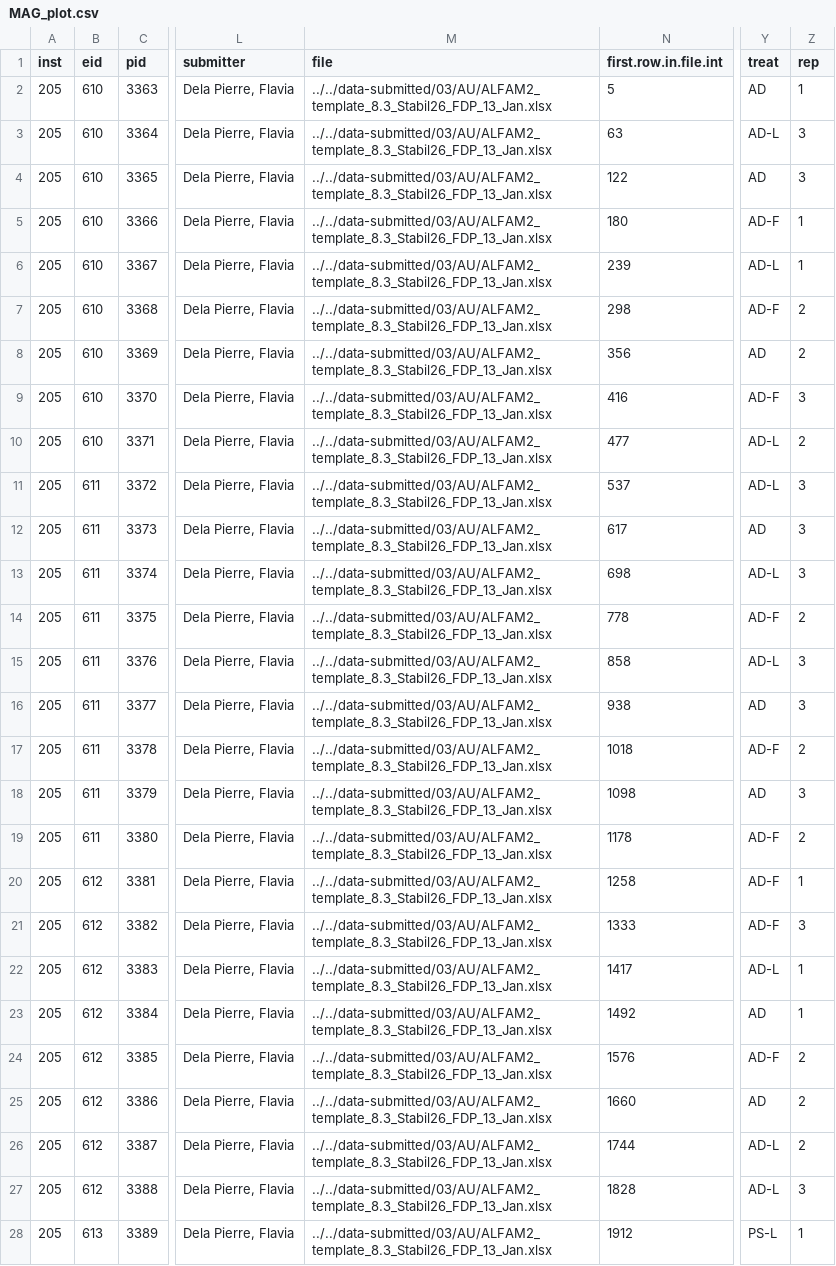
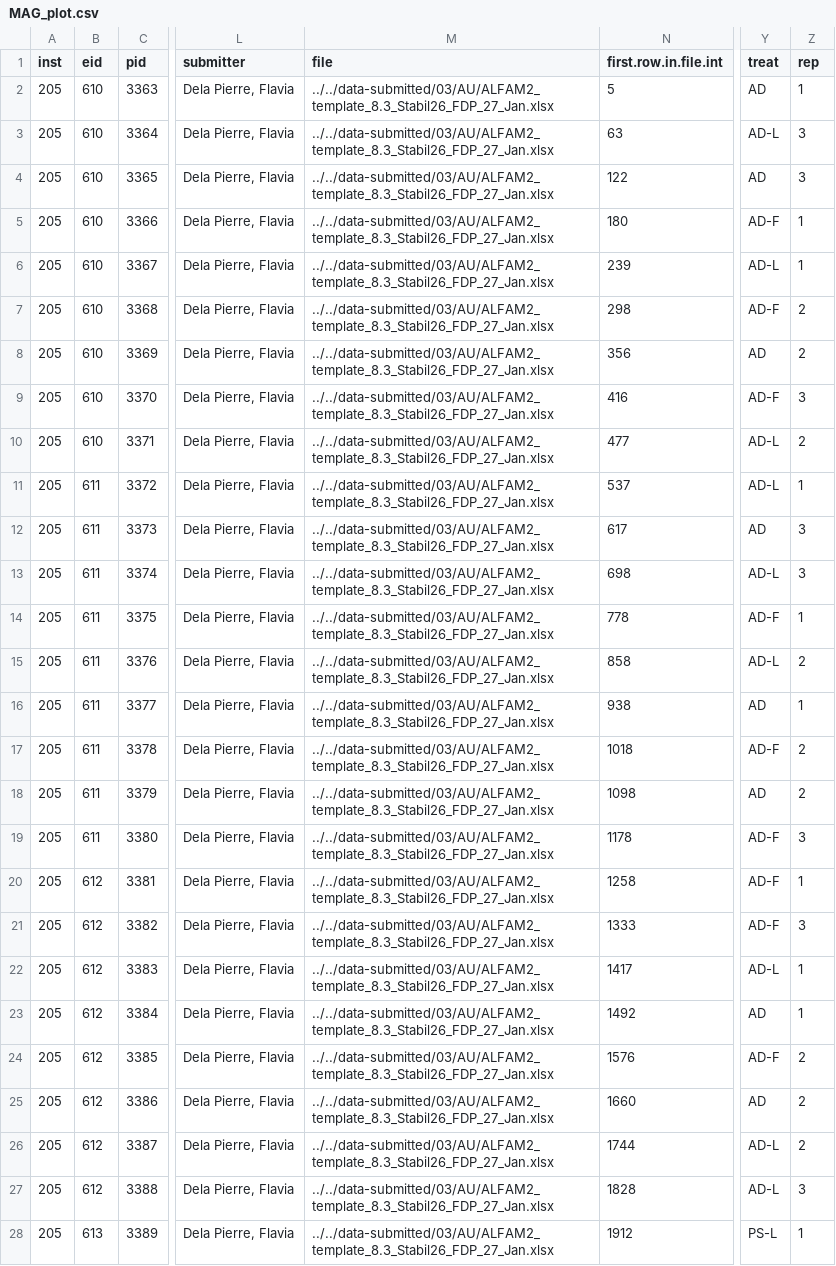
Before and after one commit to AU-BCE-EE/Pedersen-2026-STABIL, a CSV file: data-emission/data/MAG_plot.csv, drawn as a sheet; only a part is shown, gaps mark what is left out; the diff covers the shown part only; the diff names each change by its address in the sheet, - before the commit and + after, or states it on an @@ line.

Commit message:
updating ALFAM2 database data source and temperature plot

```diff
--- a/data-emission/data/MAG_plot.csv
+++ b/data-emission/data/MAG_plot.csv
-M2:M28 (file): ../../data-submitted/03/AU/ALFAM2_template_8.3_Stabil26_FDP_13_Jan.xlsx
+M2:M28 (file): ../../data-submitted/03/AU/ALFAM2_template_8.3_Stabil26_FDP_27_Jan.xlsx
-Z11 (rep): 3
+Z11 (rep): 1
-Z14 (rep): 2
+Z14 (rep): 1
-Z15 (rep): 3
+Z15 (rep): 2
-Z16 (rep): 3
+Z16 (rep): 1
-Z18 (rep): 3
+Z18 (rep): 2
-Z19 (rep): 2
+Z19 (rep): 3
```
Also changed, not shown: 50 edited cells elsewhere in this file, output/pdat.csv, 13 other files.
